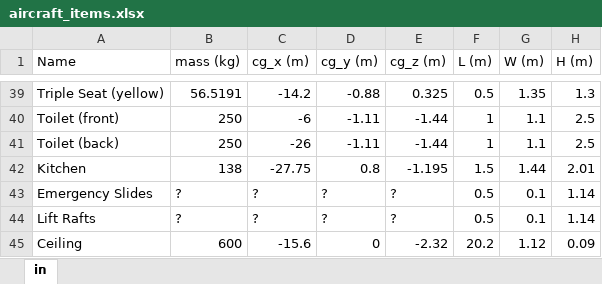
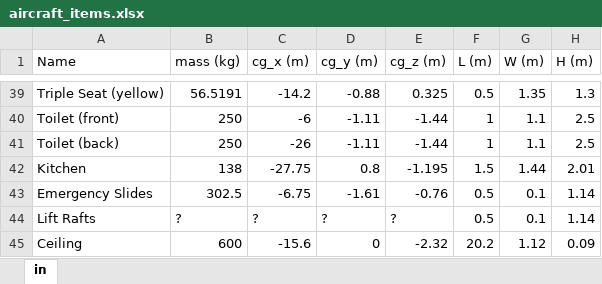
Before and after one commit to FRAZ5094/aero_design_4, an Excel workbook: code/cg_interia/aircraft_items.xlsx, sheet in, drawn as a sheet; only a part is shown, gaps mark what is left out; values as stored, in another font and other column widths than the file's, no borders; the diff names each change by its address in the sheet, - before the commit and + after, or states it on an @@ line.

Commit message:
more items added to excel

```diff
--- a/code/cg_interia/aircraft_items.xlsx (sheet in)
+++ b/code/cg_interia/aircraft_items.xlsx (sheet in)
-B43 (mass (kg)): ?
+B43 (mass (kg)): 302.5
-C43 (cg_x (m)): ?
+C43 (cg_x (m)): -6.75
-D43 (cg_y (m)): ?
+D43 (cg_y (m)): -1.61
-E43 (cg_z (m)): ?
+E43 (cg_z (m)): -0.76
```
